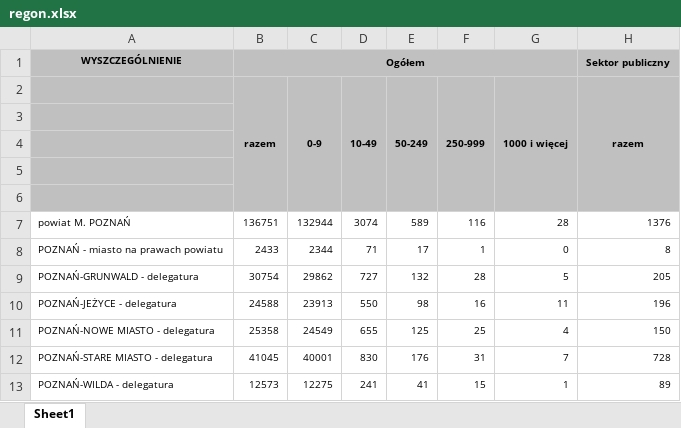
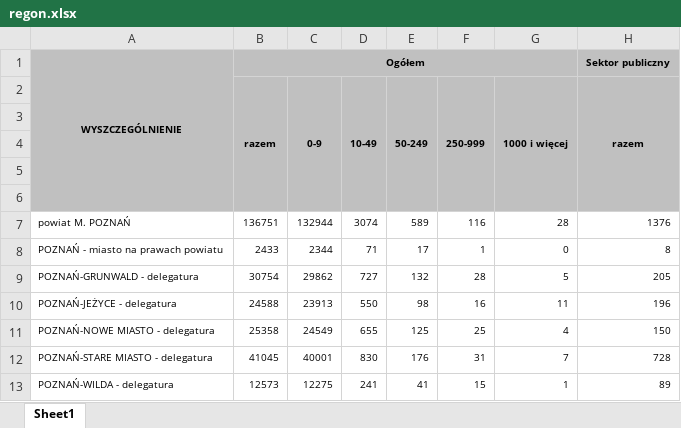
Before and after one commit to wozniak2/MobilityPatterns, an Excel workbook: Data/CSV/regon.xlsx, sheet Sheet1, drawn as a sheet; only a part is shown; values as stored, in another font and other column widths than the file's, no borders; the diff names each change by its address in the sheet, - before the commit and + after, or states it on an @@ line.

Commit message:
Update regon.xlsx

```diff
--- a/Data/CSV/regon.xlsx (sheet Sheet1)
+++ b/Data/CSV/regon.xlsx (sheet Sheet1)
+A1:A6 merged
```
